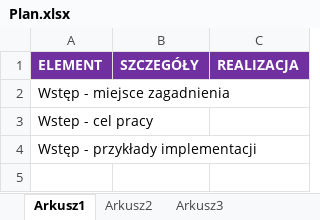
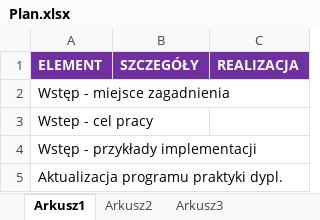
Before and after one commit to michalcichon/praca-magisterska, an Excel workbook: Dokumenty/Plan.xlsx, sheet Arkusz1, drawn as a sheet; values as stored, in another font and other column widths than the file's, no borders; the diff names each change by its address in the sheet, - before the commit and + after, or states it on an @@ line.

```diff
--- a/Dokumenty/Plan.xlsx (sheet Arkusz1)
+++ b/Dokumenty/Plan.xlsx (sheet Arkusz1)
+row 5: Aktualizacja programu praktyki dypl.
```
Also changed, not shown: 4 other files.
